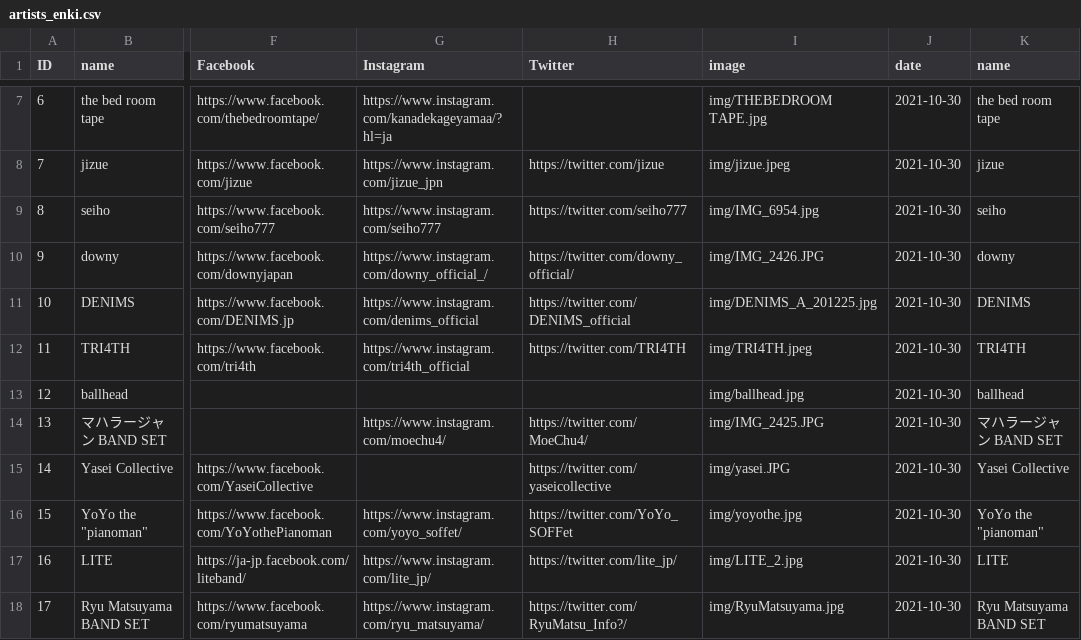
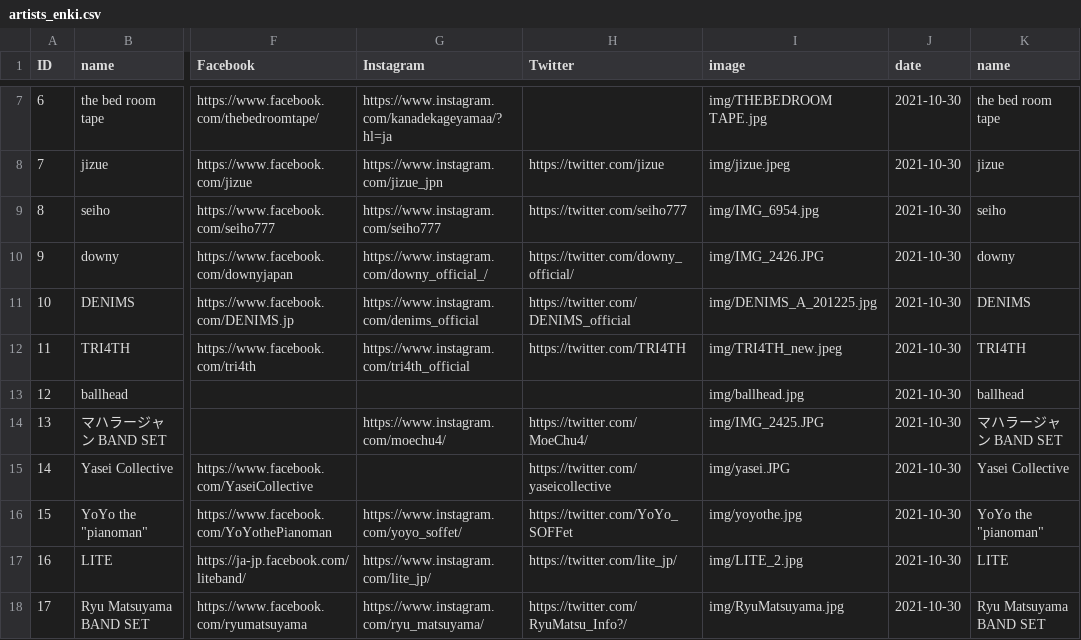
Before and after one commit to shirayamamusicvillage/shirayamamusicvillage.github.io, a CSV file: csv/artists_enki.csv, drawn as a sheet; only a part is shown, gaps mark what is left out; the diff names each change by its address in the sheet, - before the commit and + after, or states it on an @@ line.

Commit message:
Update artists_enki.csv

```diff
--- a/csv/artists_enki.csv
+++ b/csv/artists_enki.csv
-I12 (image): img/TRI4TH.jpeg
+I12 (image): img/TRI4TH_new.jpeg
```
